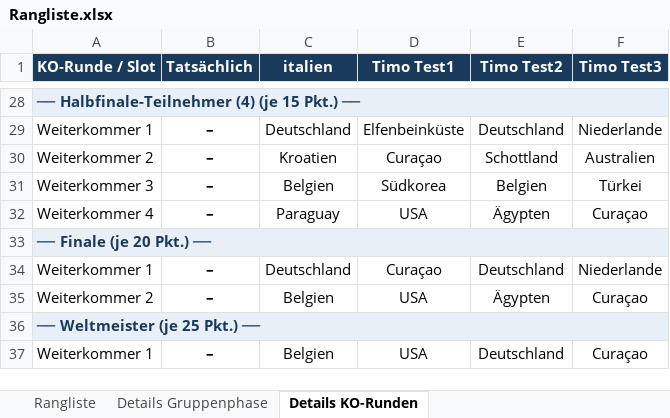
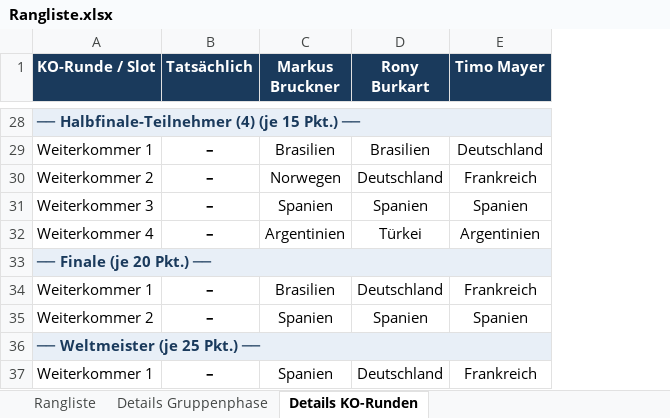
Before and after one commit to augo1337/wm2026-tippspiel, an Excel workbook: Rangliste.xlsx, sheet Details KO-Runden, drawn as a sheet; only a part is shown, gaps mark what is left out; values as stored, in another font and other column widths than the file's, no borders; removed rows and columns are numbered as before the commit, all else as after; the diff covers the shown part only; the diff names each change by its address in the sheet, - before the commit and + after, or states it on an @@ line.

Commit message:
Echte Tipps: Markus Bruckner, Rony Burkart, Timo Mayer; Test-Dateien entfernt

```diff
--- a/Rangliste.xlsx (sheet Details KO-Runden)
+++ b/Rangliste.xlsx (sheet Details KO-Runden)
-column C (italien), rows 29-37: Deutschland | Kroatien | Belgien | Paraguay |  | Deutschland | Belgien |  | Belgien
-column D (Timo Test1), rows 29-37: Elfenbeinküste | Curaçao | Südkorea | USA |  | Curaçao | USA |  | USA
+column C (Markus Bruckner), rows 29-37: Brasilien | Norwegen | Spanien | Argentinien |  | Brasilien | Spanien |  | Spanien
+column D (Rony Burkart), rows 29-37: Brasilien | Deutschland | Spanien | Türkei |  | Deutschland | Spanien |  | Deutschland
-column F (Timo Test3), rows 29-37: Niederlande | Australien | Türkei | Curaçao |  | Niederlande | Curaçao |  | Curaçao
-E1: Timo Test2
+E1: Timo Mayer
-E30 (Timo Mayer): Schottland
+E30 (Timo Mayer): Frankreich
-E31 (Timo Mayer): Belgien
+E31 (Timo Mayer): Spanien
-E32 (Timo Mayer): Ägypten
+E32 (Timo Mayer): Argentinien
-E34 (Timo Mayer): Deutschland
+E34 (Timo Mayer): Frankreich
-E35 (Timo Mayer): Ägypten
+E35 (Timo Mayer): Spanien
-E37 (Timo Mayer): Deutschland
+E37 (Timo Mayer): Frankreich
```
Also changed, not shown: 20 edited cells elsewhere in this sheet, sheet Details Gruppenphase, sheet Rangliste, 8 other files.
